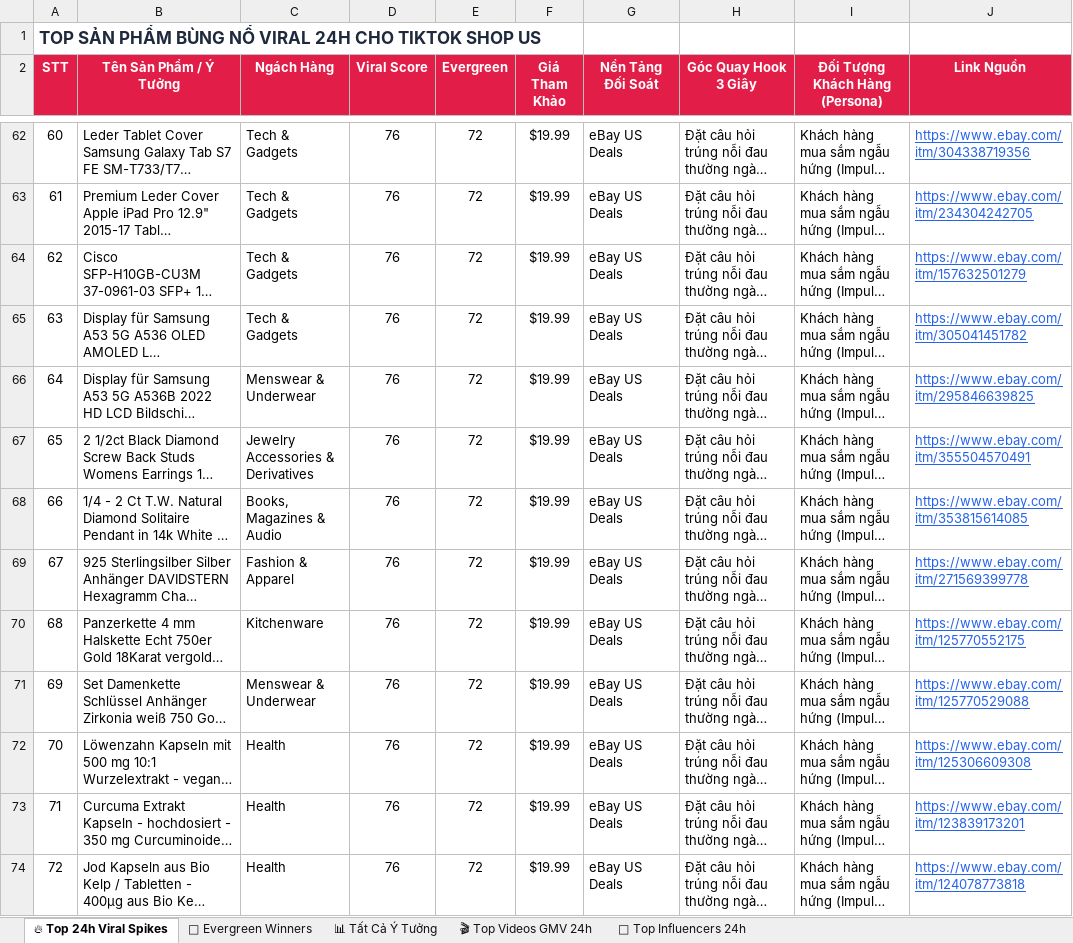
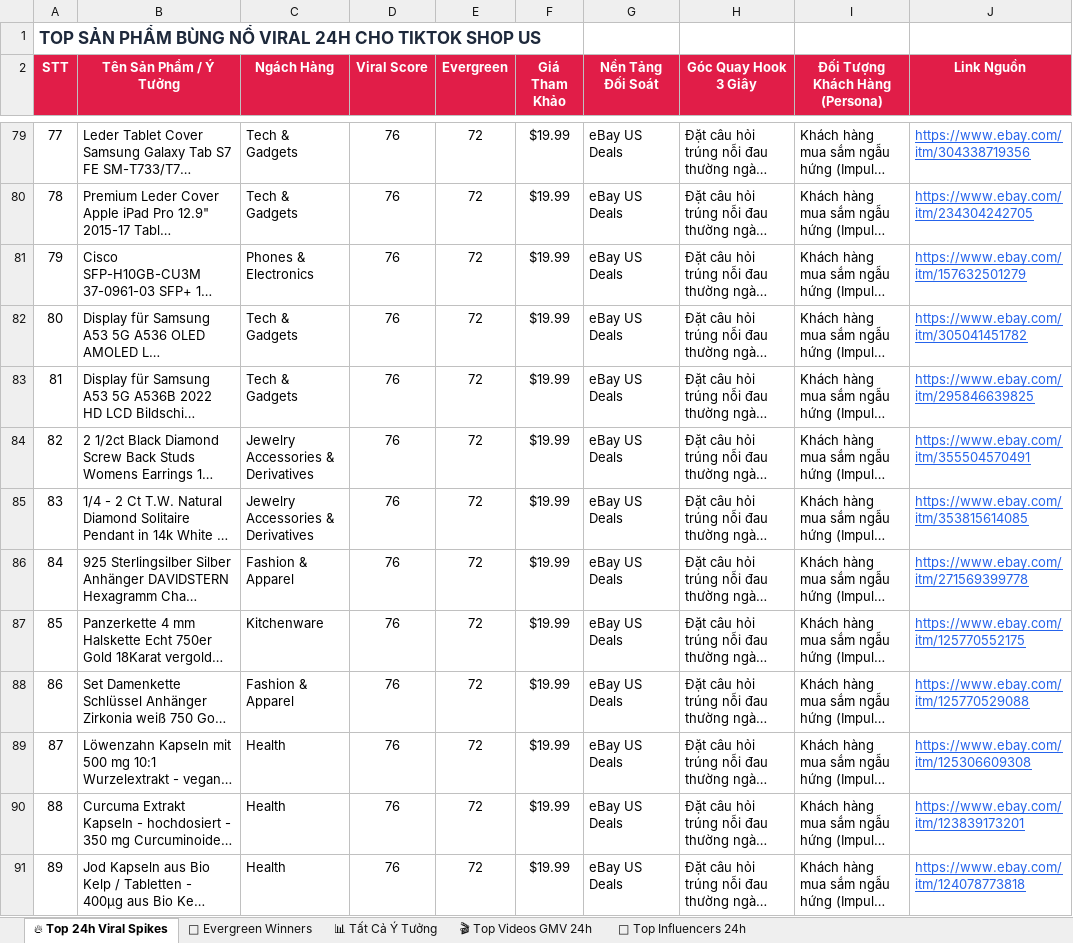
Before and after one commit to thanchet754/trendl-tiktok, an Excel workbook: exports/TikTok_Shop_US_Latest_Trends.xlsx, sheet 🔥 Top 24h Viral Spikes, drawn as a sheet; only a part is shown, gaps mark what is left out; long unchanged cells end in …; values as stored, in another font and other column widths than the file's, no borders; addresses are those after the commit; the diff covers the shown part only; the diff names each change by its address in the sheet, - before the commit and + after, or states it on an @@ line.

```diff
--- a/exports/TikTok_Shop_US_Latest_Trends.xlsx (sheet 🔥 Top 24h Viral Spikes)
+++ b/exports/TikTok_Shop_US_Latest_Trends.xlsx (sheet 🔥 Top 24h Viral Spikes)
@@ column A (STT) renumbered between rows 5 and 99 @@
-C81 (Ngách Hàng): Tech & Gadgets
+C81 (Ngách Hàng): Phones & Electronics
-C83 (Ngách Hàng): Menswear & Underwear
+C83 (Ngách Hàng): Tech & Gadgets
-C85 (Ngách Hàng): Books, Magazines & Audio
+C85 (Ngách Hàng): Jewelry Accessories & Derivatives
-C88 (Ngách Hàng): Menswear & Underwear
+C88 (Ngách Hàng): Fashion & Apparel
```
Also changed, not shown: 19 added rows, 1 removed row and 81 edited cells elsewhere in this sheet, sheet 🎬 Top Videos GMV 24h, sheet 👑 Top Influencers 24h, sheet 📊 Tất Cả Ý Tưởng, sheet 🌲 Evergreen Winners, 7 other files.
